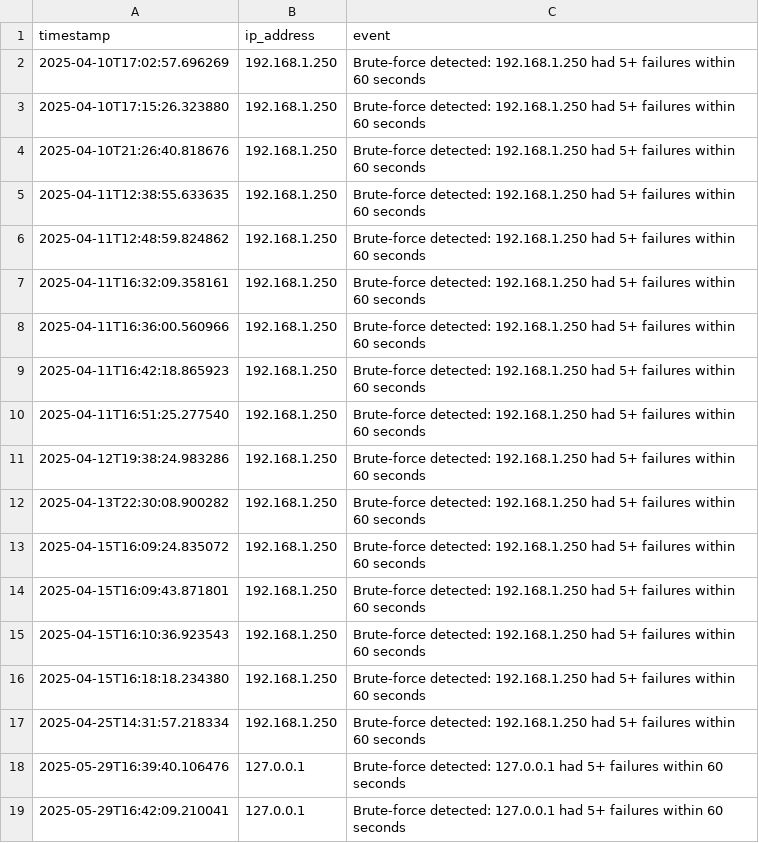
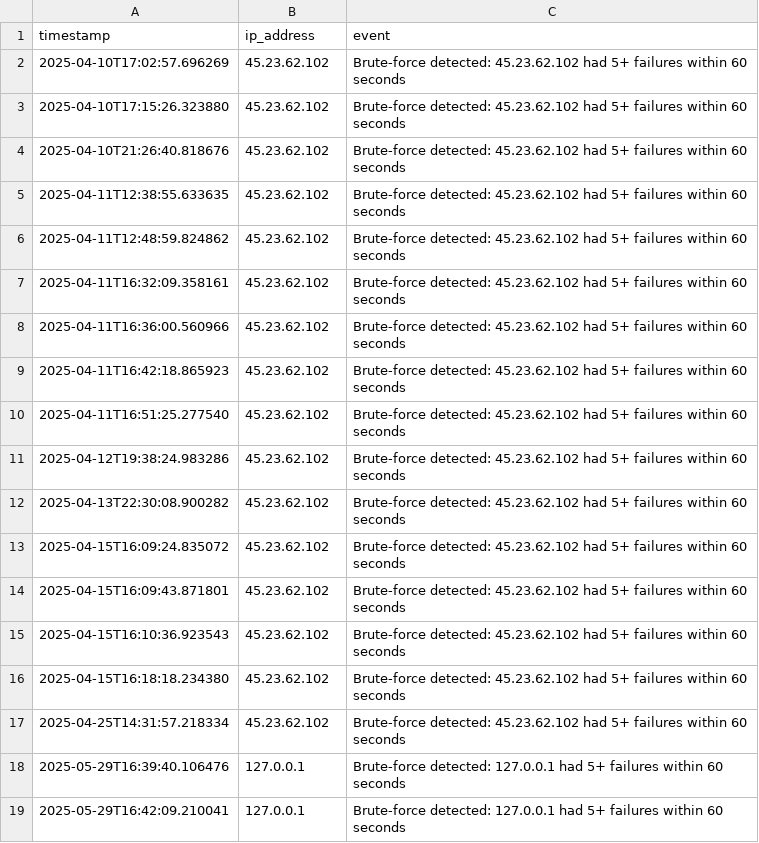
Before and after one commit to G3rges2025/SecureBox-SOC, a CSV file: src/brute_force.csv, drawn as a sheet.

```diff
--- a/src/brute_force.csv
+++ b/src/brute_force.csv
@@ -1,18 +1,18 @@
 timestamp,ip_address,event
-2025-04-10T17:02:57.696269,192.168.1.250,Brute-force detected: 192.168.1.250 had 5+ failures within 60 seconds
-2025-04-10T17:15:26.323880,192.168.1.250,Brute-force detected: 192.168.1.250 had 5+ failures within 60 seconds
-2025-04-10T21:26:40.818676,192.168.1.250,Brute-force detected: 192.168.1.250 had 5+ failures within 60 seconds
-2025-04-11T12:38:55.633635,192.168.1.250,Brute-force detected: 192.168.1.250 had 5+ failures within 60 seconds
-2025-04-11T12:48:59.824862,192.168.1.250,Brute-force detected: 192.168.1.250 had 5+ failures within 60 seconds
-2025-04-11T16:32:09.358161,192.168.1.250,Brute-force detected: 192.168.1.250 had 5+ failures within 60 seconds
-2025-04-11T16:36:00.560966,192.168.1.250,Brute-force detected: 192.168.1.250 had 5+ failures within 60 seconds
-2025-04-11T16:42:18.865923,192.168.1.250,Brute-force detected: 192.168.1.250 had 5+ failures within 60 seconds
-2025-04-11T16:51:25.277540,192.168.1.250,Brute-force detected: 192.168.1.250 had 5+ failures within 60 seconds
-2025-04-12T19:38:24.983286,192.168.1.250,Brute-force detected: 192.168.1.250 had 5+ failures within 60 seconds
-2025-04-13T22:30:08.900282,192.168.1.250,Brute-force detected: 192.168.1.250 had 5+ failures within 60 seconds
-2025-04-15T16:09:24.835072,192.168.1.250,Brute-force detected: 192.168.1.250 had 5+ failures within 60 seconds
-2025-04-15T16:09:43.871801,192.168.1.250,Brute-force detected: 192.168.1.250 had 5+ failures within 60 seconds
-2025-04-15T16:10:36.923543,192.168.1.250,Brute-force detected: 192.168.1.250 had 5+ failures within 60 seconds
-2025-04-15T16:18:18.234380,192.168.1.250,Brute-force detected: 192.168.1.250 had 5+ failures within 60 seconds
-2025-04-25T14:31:57.218334,192.168.1.250,Brute-force detected: 192.168.1.250 had 5+ failures within 60 seconds
+2025-04-10T17:02:57.696269,45.23.62.102,Brute-force detected: 45.23.62.102 had 5+ failures within 60 seconds
+2025-04-10T17:15:26.323880,45.23.62.102,Brute-force detected: 45.23.62.102 had 5+ failures within 60 seconds
+2025-04-10T21:26:40.818676,45.23.62.102,Brute-force detected: 45.23.62.102 had 5+ failures within 60 seconds
+2025-04-11T12:38:55.633635,45.23.62.102,Brute-force detected: 45.23.62.102 had 5+ failures within 60 seconds
+2025-04-11T12:48:59.824862,45.23.62.102,Brute-force detected: 45.23.62.102 had 5+ failures within 60 seconds
+2025-04-11T16:32:09.358161,45.23.62.102,Brute-force detected: 45.23.62.102 had 5+ failures within 60 seconds
+2025-04-11T16:36:00.560966,45.23.62.102,Brute-force detected: 45.23.62.102 had 5+ failures within 60 seconds
+2025-04-11T16:42:18.865923,45.23.62.102,Brute-force detected: 45.23.62.102 had 5+ failures within 60 seconds
+2025-04-11T16:51:25.277540,45.23.62.102,Brute-force detected: 45.23.62.102 had 5+ failures within 60 seconds
+2025-04-12T19:38:24.983286,45.23.62.102,Brute-force detected: 45.23.62.102 had 5+ failures within 60 seconds
+2025-04-13T22:30:08.900282,45.23.62.102,Brute-force detected: 45.23.62.102 had 5+ failures within 60 seconds
+2025-04-15T16:09:24.835072,45.23.62.102,Brute-force detected: 45.23.62.102 had 5+ failures within 60 seconds
+2025-04-15T16:09:43.871801,45.23.62.102,Brute-force detected: 45.23.62.102 had 5+ failures within 60 seconds
+2025-04-15T16:10:36.923543,45.23.62.102,Brute-force detected: 45.23.62.102 had 5+ failures within 60 seconds
+2025-04-15T16:18:18.234380,45.23.62.102,Brute-force detected: 45.23.62.102 had 5+ failures within 60 seconds
+2025-04-25T14:31:57.218334,45.23.62.102,Brute-force detected: 45.23.62.102 had 5+ failures within 60 seconds
 2025-05-29T16:39:40.106476,127.0.0.1,Brute-force detected: 127.0.0.1 had 5+ failures within 60 seconds
```
Also changed, not shown: src/all_logs.csv, 1 other file.
